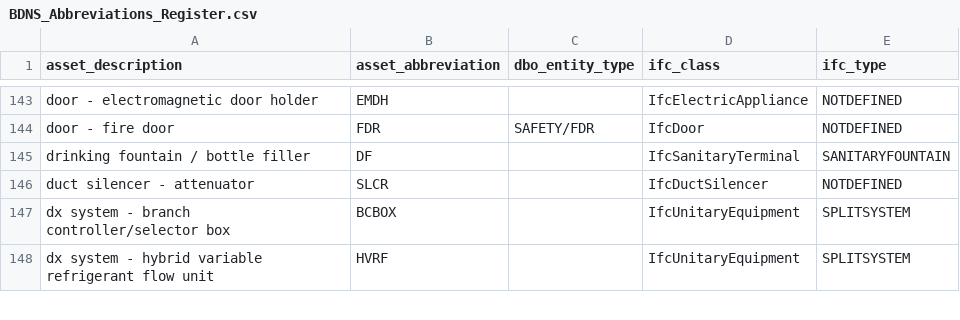
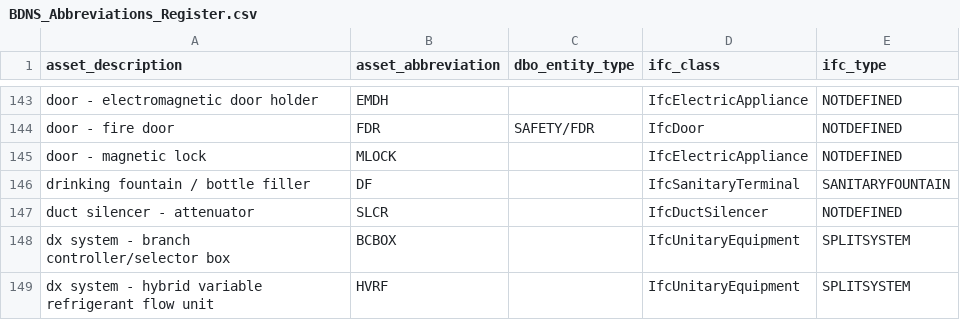
Before and after one commit to theodi/BDNS, a CSV file: BDNS_Abbreviations_Register.csv, drawn as a sheet; only a part is shown, gaps mark what is left out.

Commit message:
➕ add MLOCK - magnetic lock

```diff
--- a/BDNS_Abbreviations_Register.csv
+++ b/BDNS_Abbreviations_Register.csv
@@ -144,2 +144,3 @@ door - electromagnetic door holder,EMDH,,IfcElectricAppliance,NOTDEFINED
 door - fire door,FDR,SAFETY/FDR,IfcDoor,NOTDEFINED
+door - magnetic lock,MLOCK,,IfcElectricAppliance,NOTDEFINED
 drinking fountain / bottle filler,DF,,IfcSanitaryTerminal,SANITARYFOUNTAIN
```
